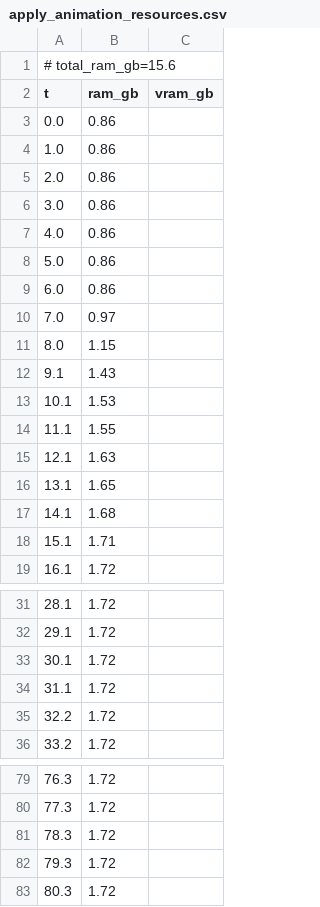
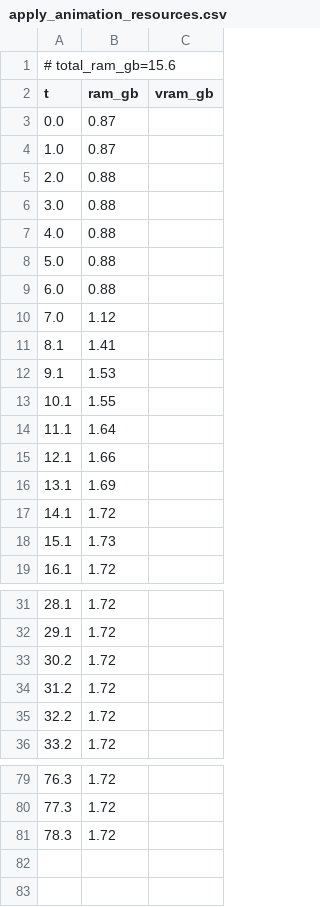
Before and after one commit to PozzettiAndrea/ComfyUI-UniRig, a CSV file: dev/linux-cpu/logs/apply_animation_resources.csv, drawn as a sheet; only a part is shown, gaps mark what is left out; the diff covers the shown part only.

Commit message:
Update dev/linux-cpu

```diff
--- a/dev/linux-cpu/logs/apply_animation_resources.csv
+++ b/dev/linux-cpu/logs/apply_animation_resources.csv
@@ -2,18 +2,18 @@
 t,ram_gb,vram_gb
-0.0,0.86,
-1.0,0.86,
-2.0,0.86,
-3.0,0.86,
-4.0,0.86,
-5.0,0.86,
-6.0,0.86,
-7.0,0.97,
-8.0,1.15,
-9.1,1.43,
-10.1,1.53,
-11.1,1.55,
-12.1,1.63,
-13.1,1.65,
-14.1,1.68,
-15.1,1.71,
+0.0,0.87,
+1.0,0.87,
+2.0,0.88,
+3.0,0.88,
+4.0,0.88,
+5.0,0.88,
+6.0,0.88,
+7.0,1.12,
+8.1,1.41,
+9.1,1.53,
+10.1,1.55,
+11.1,1.64,
+12.1,1.66,
+13.1,1.69,
+14.1,1.72,
+15.1,1.73,
 16.1,1.72,
@@ -32,4 +32,4 @@ t,ram_gb,vram_gb
 29.1,1.72,
-30.1,1.72,
-31.1,1.72,
+30.2,1.72,
+31.2,1.72,
 32.2,1.72,
@@ -81,3 +81 @@ t,ram_gb,vram_gb
 78.3,1.72,
-79.3,1.72,
-80.3,1.72,
```
Also changed, not shown: 2 edited cells elsewhere in this file, dev/linux-cpu/logs/rigged_manipulator_resources.csv, 29 other files.
